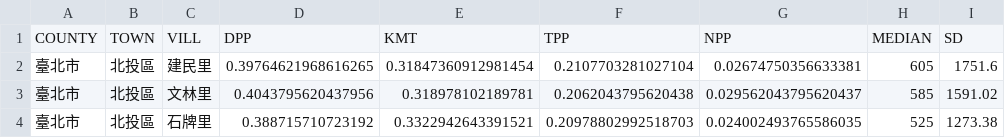
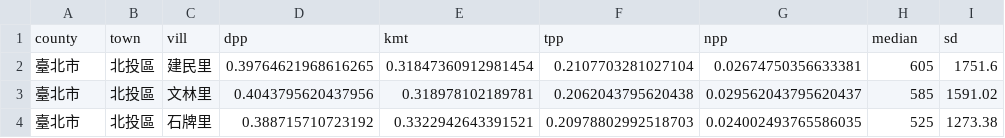
Before and after one commit to ericleaf/113-2-R-final-project, a CSV file: perc_income.csv, drawn as a sheet; only a part is shown; removed rows and columns are numbered as before the commit, all else as after; the diff names each change by its address in the sheet, - before the commit and + after, or states it on an @@ line.

Commit message:
update

```diff
--- a/perc_income.csv
+++ b/perc_income.csv
-row 1: COUNTY | TOWN | VILL | DPP | KMT | TPP | NPP | MEDIAN | SD
+row 1: county | town | vill | dpp | kmt | tpp | npp | median | sd
```
